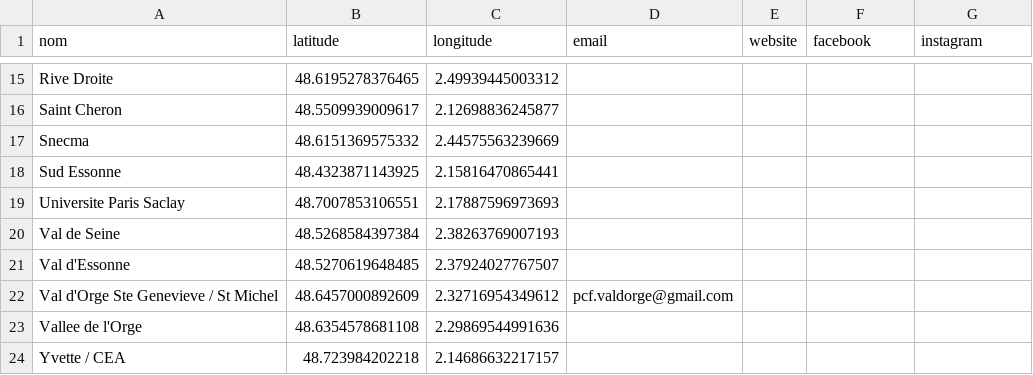
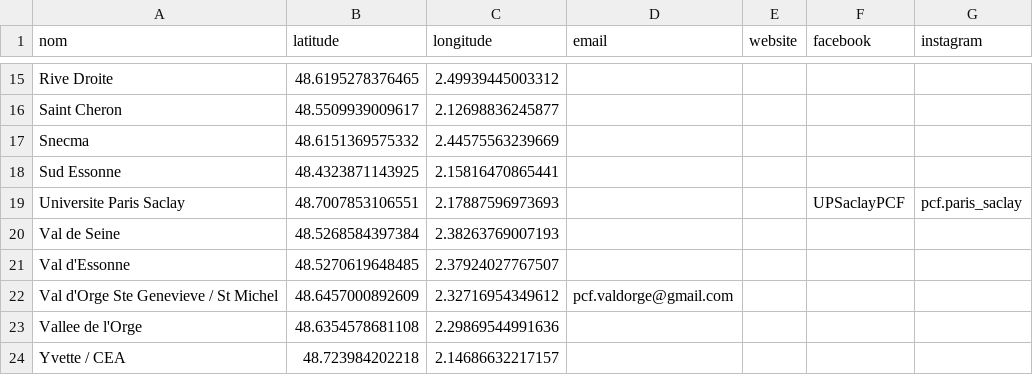
Before and after one commit to neocarto/sectionspcf, a CSV file: docs/data/91.csv, drawn as a sheet; only a part is shown, gaps mark what is left out.

```diff
--- a/docs/data/91.csv
+++ b/docs/data/91.csv
@@ -18,3 +18,3 @@ Sneсma,48.6151369575332,2.44575563239669,,,,
 Sud Essonne,48.4323871143925,2.15816470865441,,,,
-Universite Paris Saclay,48.7007853106551,2.17887596973693,,,,
+Universite Paris Saclay,48.7007853106551,2.17887596973693,,,UPSaclayPCF,pcf.paris_saclay
 Val de Seine,48.5268584397384,2.38263769007193,,,,
```
Also changed, not shown: docs/data/92.csv, public/data/91.csv, 3 other files.
